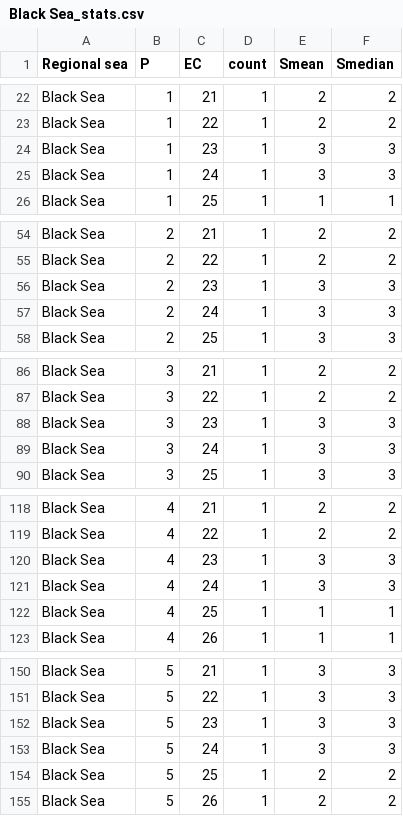
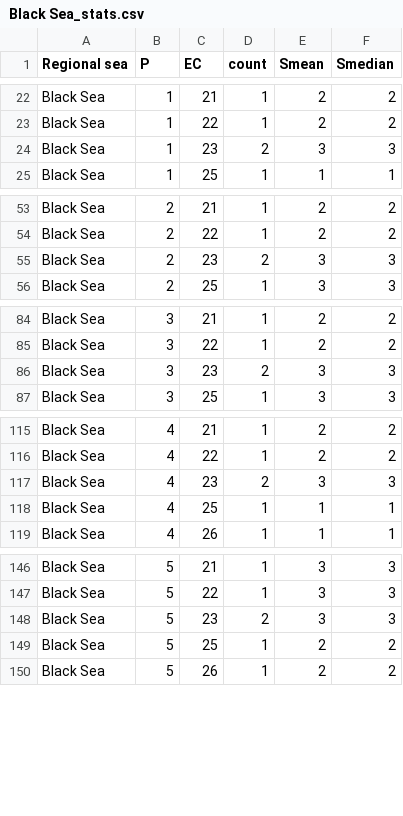
Before and after one commit to Paula6ramon/SURVEYS, a CSV file: stats/Black Sea_stats.csv, drawn as a sheet; only a part is shown, gaps mark what is left out; the diff covers the shown part only.

```diff
--- a/stats/Black Sea_stats.csv
+++ b/stats/Black Sea_stats.csv
@@ -23,4 +23,3 @@
 "Black Sea",1,22,1,2,2
-"Black Sea",1,23,1,3,3
-"Black Sea",1,24,1,3,3
+"Black Sea",1,23,2,3,3
 "Black Sea",1,25,1,1,1
@@ -55,4 +54,3 @@
 "Black Sea",2,22,1,2,2
-"Black Sea",2,23,1,3,3
-"Black Sea",2,24,1,3,3
+"Black Sea",2,23,2,3,3
 "Black Sea",2,25,1,3,3
@@ -87,4 +85,3 @@
 "Black Sea",3,22,1,2,2
-"Black Sea",3,23,1,3,3
-"Black Sea",3,24,1,3,3
+"Black Sea",3,23,2,3,3
 "Black Sea",3,25,1,3,3
@@ -119,4 +116,3 @@
 "Black Sea",4,22,1,2,2
-"Black Sea",4,23,1,3,3
-"Black Sea",4,24,1,3,3
+"Black Sea",4,23,2,3,3
 "Black Sea",4,25,1,1,1
@@ -151,4 +147,3 @@
 "Black Sea",5,22,1,3,3
-"Black Sea",5,23,1,3,3
-"Black Sea",5,24,1,3,3
+"Black Sea",5,23,2,3,3
 "Black Sea",5,25,1,2,2
```
Also changed, not shown: 4 removed rows and 4 edited cells elsewhere in this file, stats/Baltic Sea_stats.csv, stats/Mediteranean Sea_stats.csv, 10 other files.
